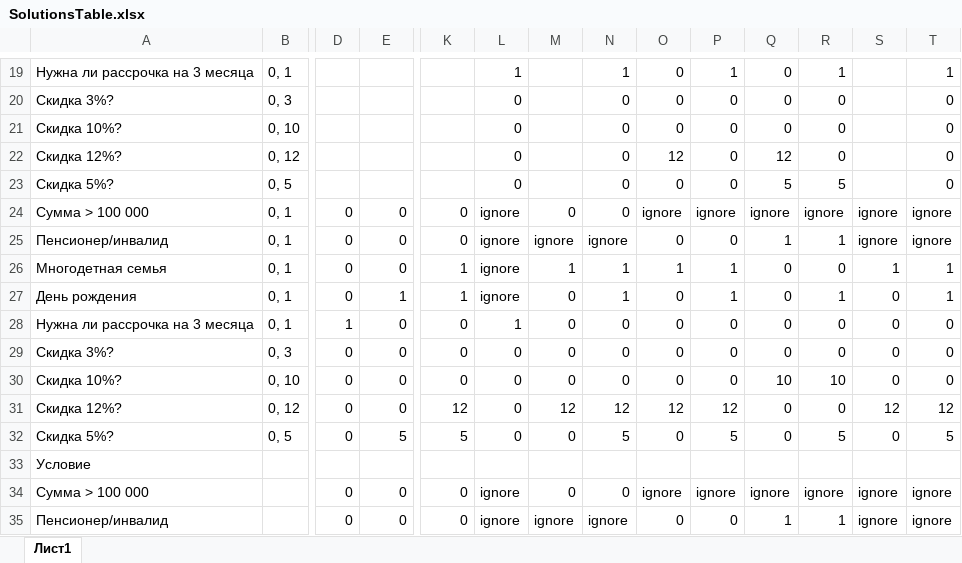
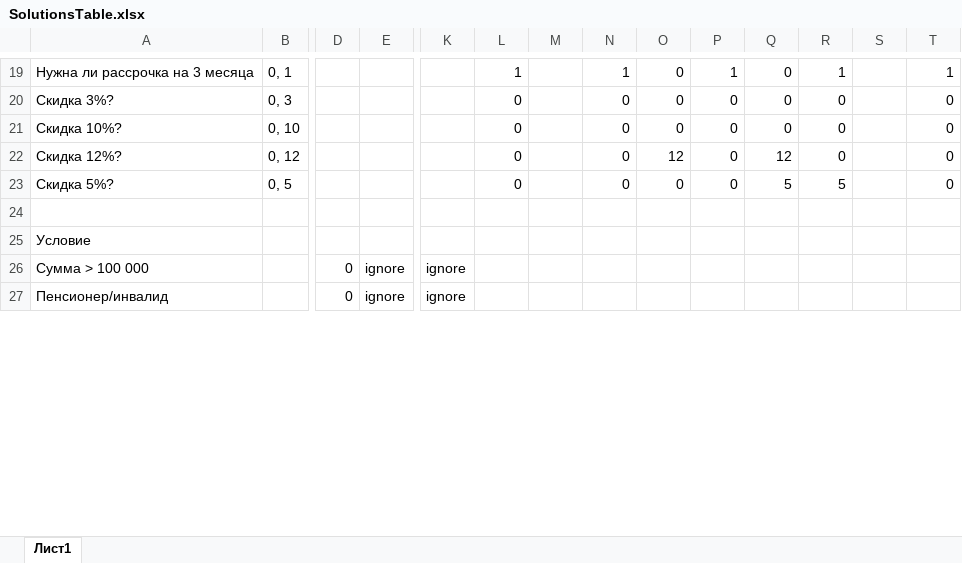
Before and after one commit to pklgn/TiOPO-labs, an Excel workbook: lab5/task3/SolutionsTable.xlsx, sheet Лист1, drawn as a sheet; only a part is shown, gaps mark what is left out; values as stored, in another font and other column widths than the file's, no cell formats; removed rows and columns are numbered as before the commit, all else as after; rows hold the shown columns only; the diff covers the shown part only; the diff names each change by its address in the sheet, - before the commit and + after, or states it on an @@ line.

Commit message:
[lab5] remove extra rows

```diff
--- a/lab5/task3/SolutionsTable.xlsx (sheet Лист1)
+++ b/lab5/task3/SolutionsTable.xlsx (sheet Лист1)
-row 24: Сумма > 100 000 | 0, 1 | 0 | 0 | 0 | ignore | 0 | 0 | ignore | ignore | ignore | ignore | ignore | ignore
+row 24: (empty)
-row 25: Пенсионер/инвалид | 0, 1 | 0 | 0 | 0 | ignore | ignore | ignore | 0 | 0 | 1 | 1 | ignore | ignore
-row 26: Многодетная семья | 0, 1 | 0 | 0 | 1 | ignore | 1 | 1 | 1 | 1 | 0 | 0 | 1 | 1
-row 27: День рождения | 0, 1 | 0 | 1 | 1 | ignore | 0 | 1 | 0 | 1 | 0 | 1 | 0 | 1
-row 28: Нужна ли рассрочка на 3 месяца | 0, 1 | 1 | 0 | 0 | 1 | 0 | 0 | 0 | 0 | 0 | 0 | 0 | 0
-row 29: Скидка 3%? | 0, 3 | 0 | 0 | 0 | 0 | 0 | 0 | 0 | 0 | 0 | 0 | 0 | 0
-row 30: Скидка 10%? | 0, 10 | 0 | 0 | 0 | 0 | 0 | 0 | 0 | 0 | 10 | 10 | 0 | 0
-row 31: Скидка 12%? | 0, 12 | 0 | 0 | 12 | 0 | 12 | 12 | 12 | 12 | 0 | 0 | 12 | 12
-row 32: Скидка 5%? | 0, 5 | 0 | 5 | 5 | 0 | 0 | 5 | 0 | 5 | 0 | 5 | 0 | 5
-E26:E27: 0
+E26:E27: ignore
-K26:K27: 0
+K26:K27: ignore
-L26:L27: ignore
+L26:L27: (empty)
-M26: 0
+M26: (empty)
-N26: 0
+N26: (empty)
-O26: ignore
+O26: (empty)
-P26: ignore
+P26: (empty)
-Q26: ignore
+Q26: (empty)
-R26: ignore
+R26: (empty)
-S26:S27: ignore
+S26:S27: (empty)
-T26:T27: ignore
+T26:T27: (empty)
-M27: ignore
+M27: (empty)
-N27: ignore
+N27: (empty)
-O27: 0
+O27: (empty)
-P27: 0
+P27: (empty)
-Q27: 1
+Q27: (empty)
-R27: 1
+R27: (empty)
```
Also changed, not shown: 3 added rows, 3 removed rows and 52 edited cells elsewhere in this sheet, cell formats.
